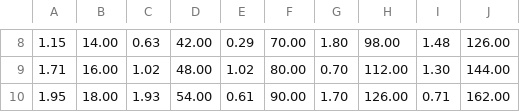
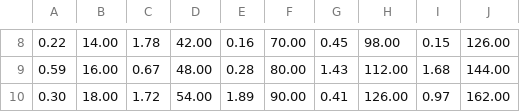
Before and after one commit to intelligent-exploration/mineralexplorationcourse, a CSV file: Week7/exercise/mymagic.csv, drawn as a sheet; only a part is shown, gaps mark what is left out; the diff covers the shown part only.

```diff
--- a/Week7/exercise/mymagic.csv
+++ b/Week7/exercise/mymagic.csv
@@ -8,3 +8,3 @@
-1.15,14.00,0.63,42.00,0.29,70.00,1.80,98.00,1.48,126.00
-1.71,16.00,1.02,48.00,1.02,80.00,0.70,112.00,1.30,144.00
-1.95,18.00,1.93,54.00,0.61,90.00,1.70,126.00,0.71,162.00
+0.22,14.00,1.78,42.00,0.16,70.00,0.45,98.00,0.15,126.00
+0.59,16.00,0.67,48.00,0.28,80.00,1.43,112.00,1.68,144.00
+0.30,18.00,1.72,54.00,1.89,90.00,0.41,126.00,0.97,162.00
```
Also changed, not shown: 1 added row, 1 removed row and 28 edited cells elsewhere in this file, Week7/exercise/mymagic_fmt.csv, 5 other files.
